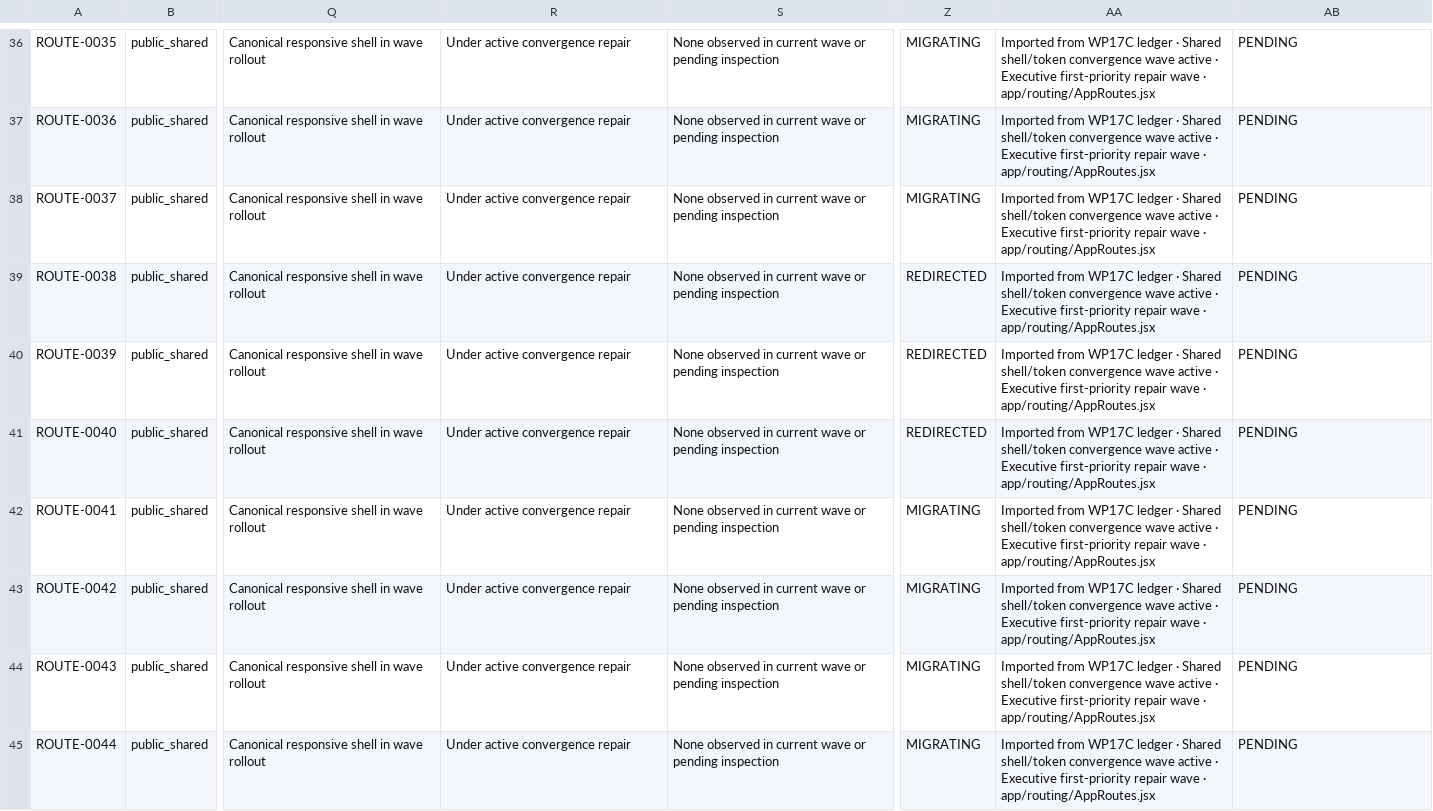
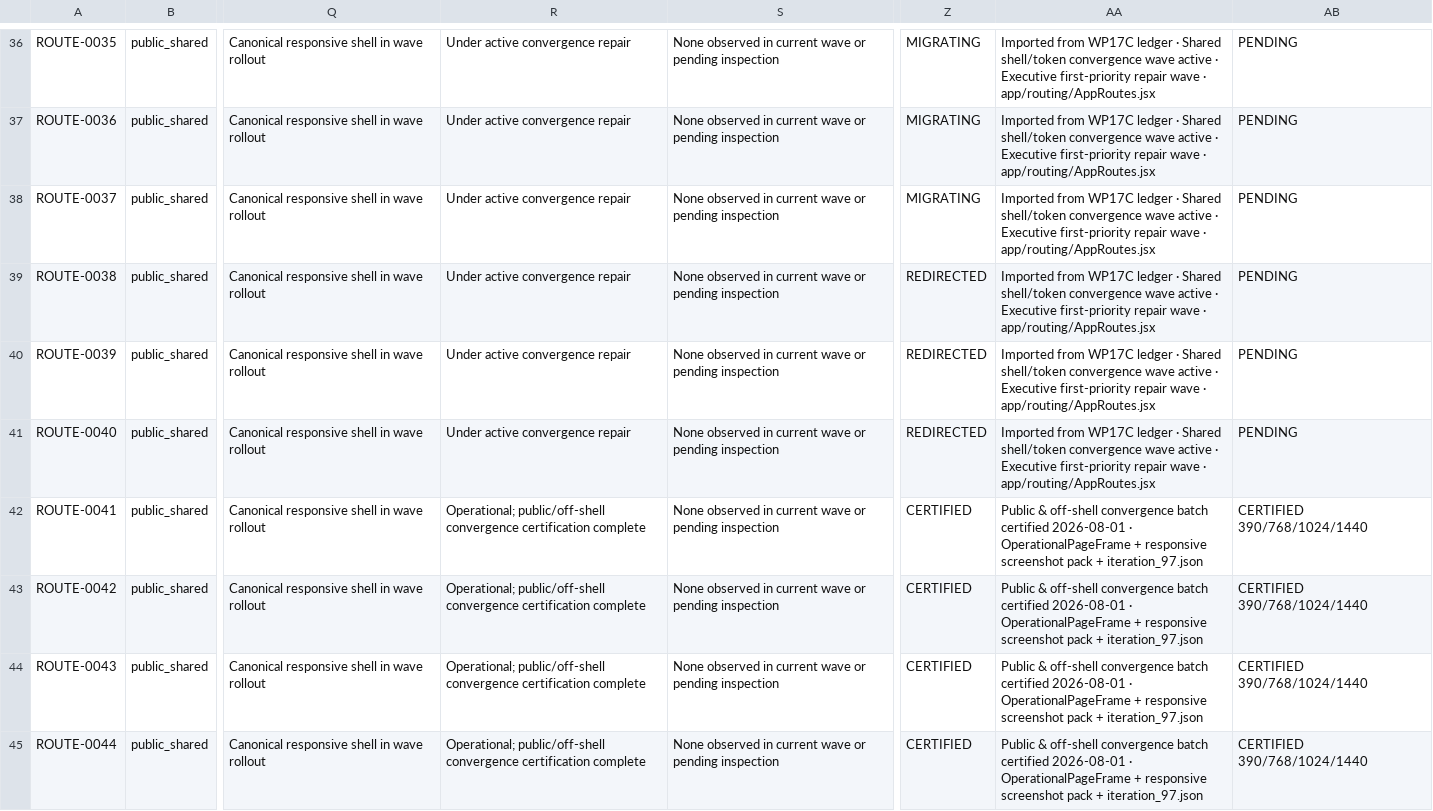
Before and after one commit to Judd-19851202/MASCI-OPS-08-15-26-11-30am, a CSV file: WP17D_PLATFORM_CONVERGENCE_LEDGER.csv, drawn as a sheet; only a part is shown, gaps mark what is left out; the diff covers the shown part only; the diff names each change by its address in the sheet, - before the commit and + after, or states it on an @@ line.

```diff
--- a/WP17D_PLATFORM_CONVERGENCE_LEDGER.csv
+++ b/WP17D_PLATFORM_CONVERGENCE_LEDGER.csv
-R42:R45: Under active convergence repair
+R42:R45: Operational; public/off-shell convergence certification complete
-Z42:Z45: MIGRATING
+Z42:Z45: CERTIFIED
-AA42:AA45: Imported from WP17C ledger · Shared shell/token convergence wave active · Executive first-priority repair wave · app/routing/AppRoutes.jsx
+AA42:AA45: Public & off-shell convergence batch certified 2026-08-01 · OperationalPageFrame + responsive screenshot pack + iteration_97.json
-AB42:AB45: PENDING
+AB42:AB45: CERTIFIED 390/768/1024/1440
```
Also changed, not shown: 34 edited cells elsewhere in this file, 2 other files.
